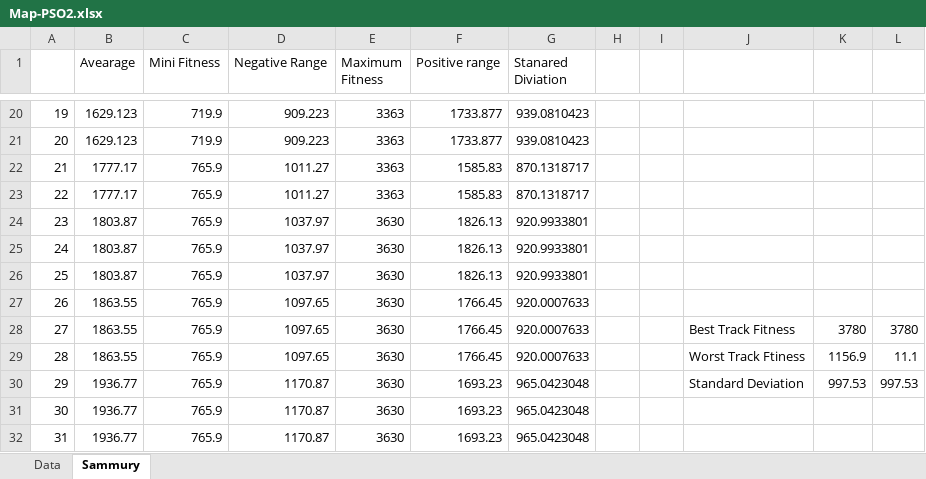
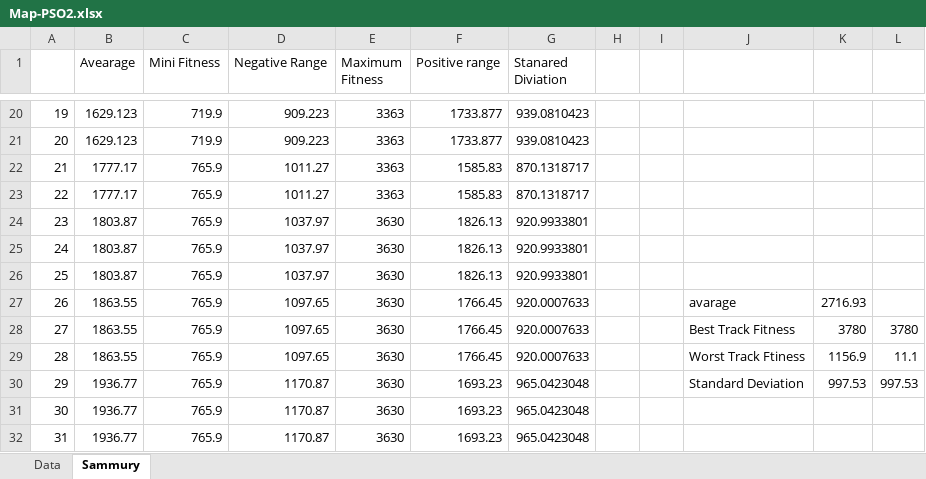
Before and after one commit to AlyaseriSana/Metaheuristic-PCG, an Excel workbook: Map-PSO2.xlsx, sheet Sammury, drawn as a sheet; only a part is shown, gaps mark what is left out; values as stored, in another font and other column widths than the file's, no borders; charts and pictures not drawn; the diff names each change by its address in the sheet, - before the commit and + after, or states it on an @@ line.

```diff
--- a/Map-PSO2.xlsx (sheet Sammury)
+++ b/Map-PSO2.xlsx (sheet Sammury)
-J27: (empty)
+J27: avarage
-K27: (empty)
+K27: 2716.93
```
Also changed, not shown: All Results.xlsx, GA-Biased-V2.xlsx, 4 other files.
